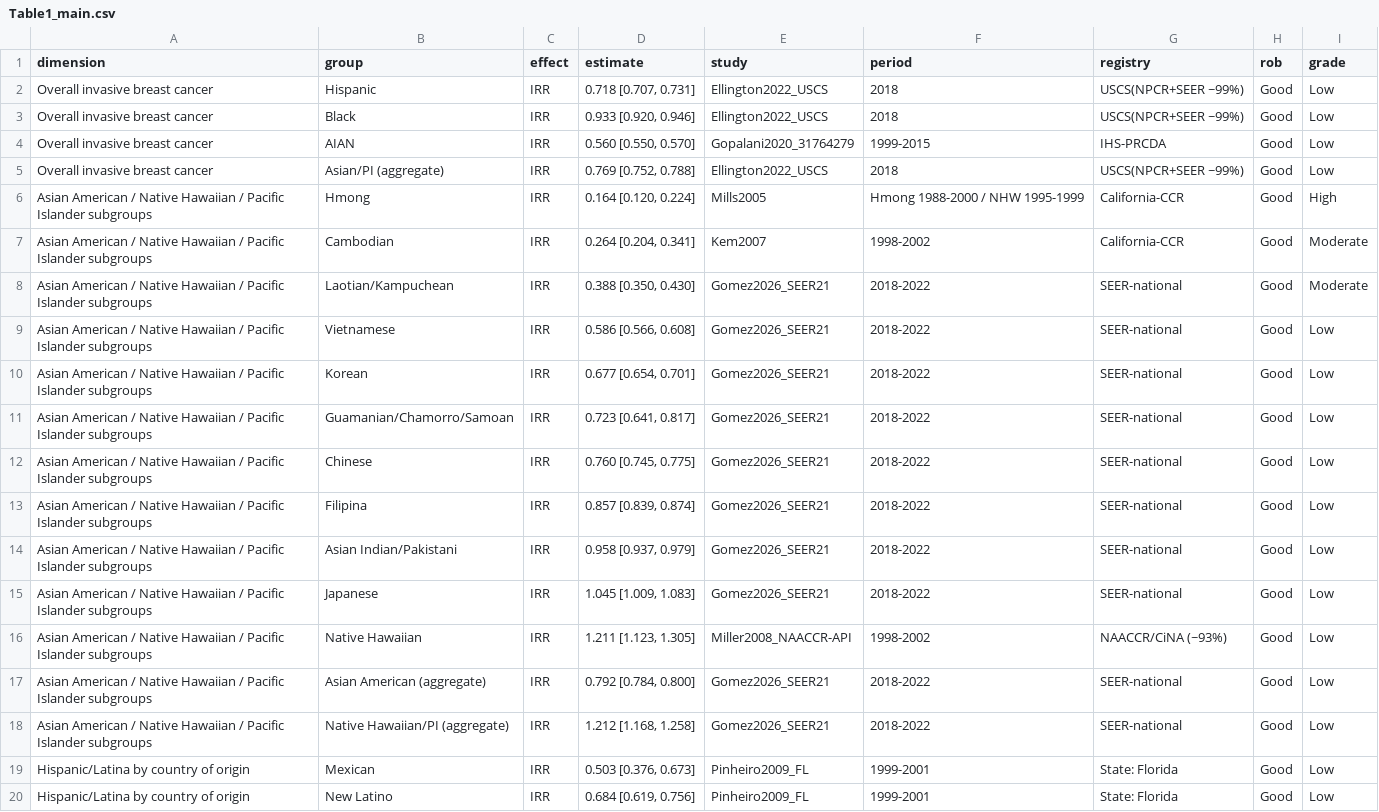
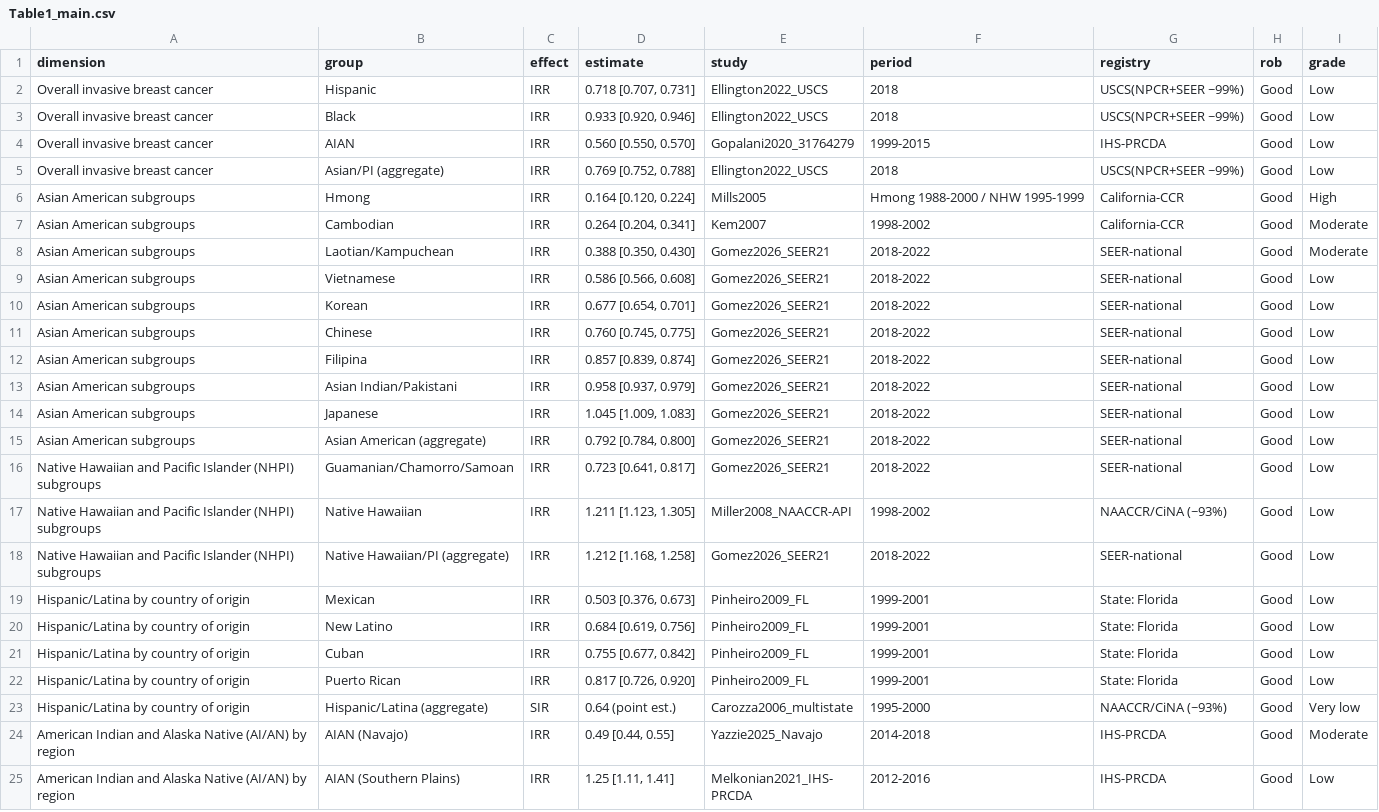
Before and after one commit to p16791918-lab/Meta, a CSV file: meta_agents/search_v2/outputs/Table1_main.csv, drawn as a sheet; only a part is shown; the shorter side is filled out with more unchanged rows.

```diff
--- a/meta_agents/search_v2/outputs/Table1_main.csv
+++ b/meta_agents/search_v2/outputs/Table1_main.csv
@@ -5,15 +5,15 @@ Overall invasive breast cancer,AIAN,IRR,"0.560 [0.550, 0.570]",Gopalani2020_3176
 Overall invasive breast cancer,Asian/PI (aggregate),IRR,"0.769 [0.752, 0.788]",Ellington2022_USCS,2018,USCS(NPCR+SEER ~99%),Good,Low
-Asian American / Native Hawaiian / Pacific Islander subgroups,Hmong,IRR,"0.164 [0.120, 0.224]",Mills2005,Hmong 1988-2000 / NHW 1995-1999,California-CCR,Good,High
-Asian American / Native Hawaiian / Pacific Islander subgroups,Cambodian,IRR,"0.264 [0.204, 0.341]",Kem2007,1998-2002,California-CCR,Good,Moderate
-Asian American / Native Hawaiian / Pacific Islander subgroups,Laotian/Kampuchean,IRR,"0.388 [0.350, 0.430]",Gomez2026_SEER21,2018-2022,SEER-national,Good,Moderate
-Asian American / Native Hawaiian / Pacific Islander subgroups,Vietnamese,IRR,"0.586 [0.566, 0.608]",Gomez2026_SEER21,2018-2022,SEER-national,Good,Low
-Asian American / Native Hawaiian / Pacific Islander subgroups,Korean,IRR,"0.677 [0.654, 0.701]",Gomez2026_SEER21,2018-2022,SEER-national,Good,Low
-Asian American / Native Hawaiian / Pacific Islander subgroups,Guamanian/Chamorro/Samoan,IRR,"0.723 [0.641, 0.817]",Gomez2026_SEER21,2018-2022,SEER-national,Good,Low
-Asian American / Native Hawaiian / Pacific Islander subgroups,Chinese,IRR,"0.760 [0.745, 0.775]",Gomez2026_SEER21,2018-2022,SEER-national,Good,Low
-Asian American / Native Hawaiian / Pacific Islander subgroups,Filipina,IRR,"0.857 [0.839, 0.874]",Gomez2026_SEER21,2018-2022,SEER-national,Good,Low
-Asian American / Native Hawaiian / Pacific Islander subgroups,Asian Indian/Pakistani,IRR,"0.958 [0.937, 0.979]",Gomez2026_SEER21,2018-2022,SEER-national,Good,Low
-Asian American / Native Hawaiian / Pacific Islander subgroups,Japanese,IRR,"1.045 [1.009, 1.083]",Gomez2026_SEER21,2018-2022,SEER-national,Good,Low
-Asian American / Native Hawaiian / Pacific Islander subgroups,Native Hawaiian,IRR,"1.211 [1.123, 1.305]",Miller2008_NAACCR-API,1998-2002,NAACCR/CiNA (~93%),Good,Low
-Asian American / Native Hawaiian / Pacific Islander subgroups,Asian American (aggregate),IRR,"0.792 [0.784, 0.800]",Gomez2026_SEER21,2018-2022,SEER-national,Good,Low
-Asian American / Native Hawaiian / Pacific Islander subgroups,Native Hawaiian/PI (aggregate),IRR,"1.212 [1.168, 1.258]",Gomez2026_SEER21,2018-2022,SEER-national,Good,Low
+Asian American subgroups,Hmong,IRR,"0.164 [0.120, 0.224]",Mills2005,Hmong 1988-2000 / NHW 1995-1999,California-CCR,Good,High
+Asian American subgroups,Cambodian,IRR,"0.264 [0.204, 0.341]",Kem2007,1998-2002,California-CCR,Good,Moderate
+Asian American subgroups,Laotian/Kampuchean,IRR,"0.388 [0.350, 0.430]",Gomez2026_SEER21,2018-2022,SEER-national,Good,Moderate
+Asian American subgroups,Vietnamese,IRR,"0.586 [0.566, 0.608]",Gomez2026_SEER21,2018-2022,SEER-national,Good,Low
+Asian American subgroups,Korean,IRR,"0.677 [0.654, 0.701]",Gomez2026_SEER21,2018-2022,SEER-national,Good,Low
+Asian American subgroups,Chinese,IRR,"0.760 [0.745, 0.775]",Gomez2026_SEER21,2018-2022,SEER-national,Good,Low
+Asian American subgroups,Filipina,IRR,"0.857 [0.839, 0.874]",Gomez2026_SEER21,2018-2022,SEER-national,Good,Low
+Asian American subgroups,Asian Indian/Pakistani,IRR,"0.958 [0.937, 0.979]",Gomez2026_SEER21,2018-2022,SEER-national,Good,Low
+Asian American subgroups,Japanese,IRR,"1.045 [1.009, 1.083]",Gomez2026_SEER21,2018-2022,SEER-national,Good,Low
+Asian American subgroups,Asian American (aggregate),IRR,"0.792 [0.784, 0.800]",Gomez2026_SEER21,2018-2022,SEER-national,Good,Low
+Native Hawaiian and Pacific Islander (NHPI) subgroups,Guamanian/Chamorro/Samoan,IRR,"0.723 [0.641, 0.817]",Gomez2026_SEER21,2018-2022,SEER-national,Good,Low
+Native Hawaiian and Pacific Islander (NHPI) subgroups,Native Hawaiian,IRR,"1.211 [1.123, 1.305]",Miller2008_NAACCR-API,1998-2002,NAACCR/CiNA (~93%),Good,Low
+Native Hawaiian and Pacific Islander (NHPI) subgroups,Native Hawaiian/PI (aggregate),IRR,"1.212 [1.168, 1.258]",Gomez2026_SEER21,2018-2022,SEER-national,Good,Low
 Hispanic/Latina by country of origin,Mexican,IRR,"0.503 [0.376, 0.673]",Pinheiro2009_FL,1999-2001,State: Florida,Good,Low
```
Also changed, not shown: 5 other files.
